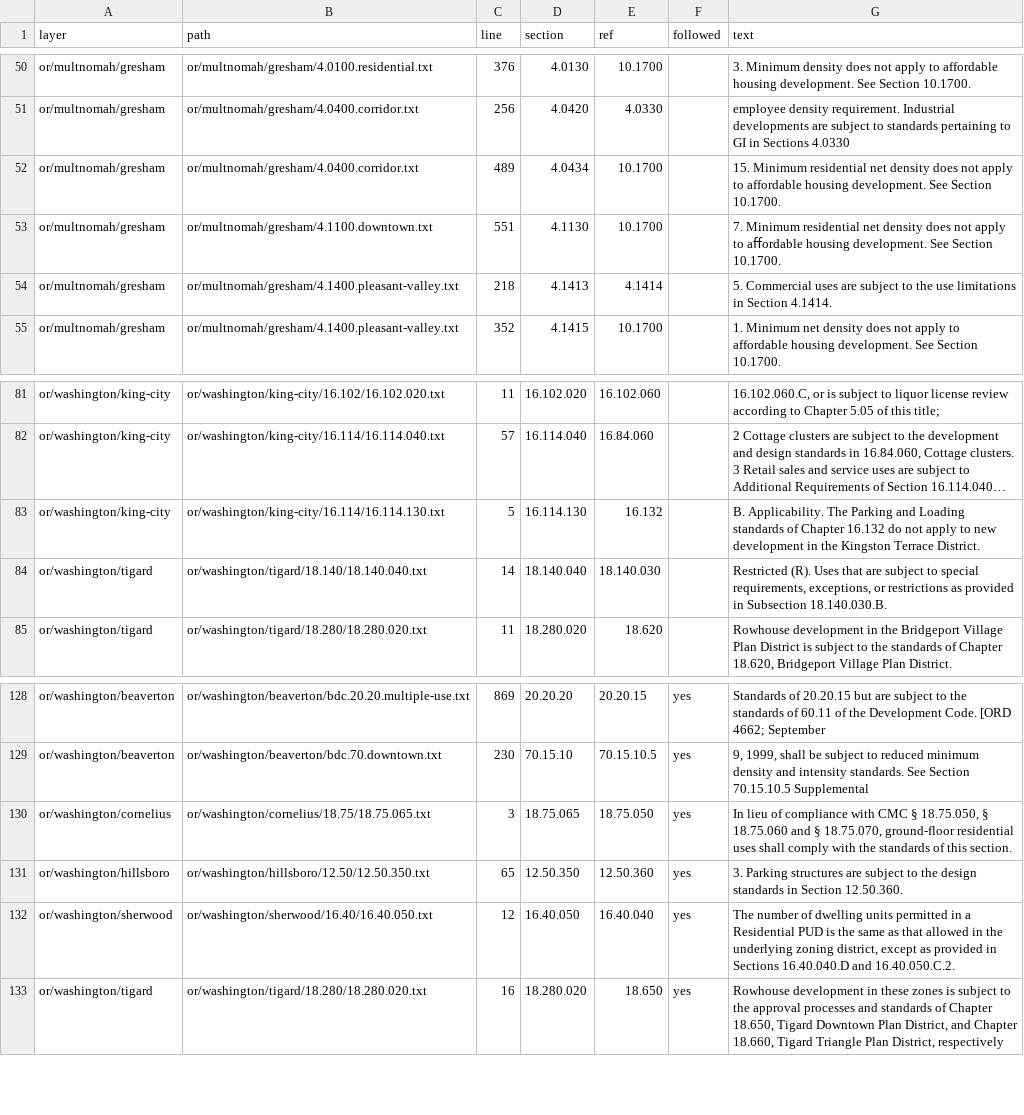
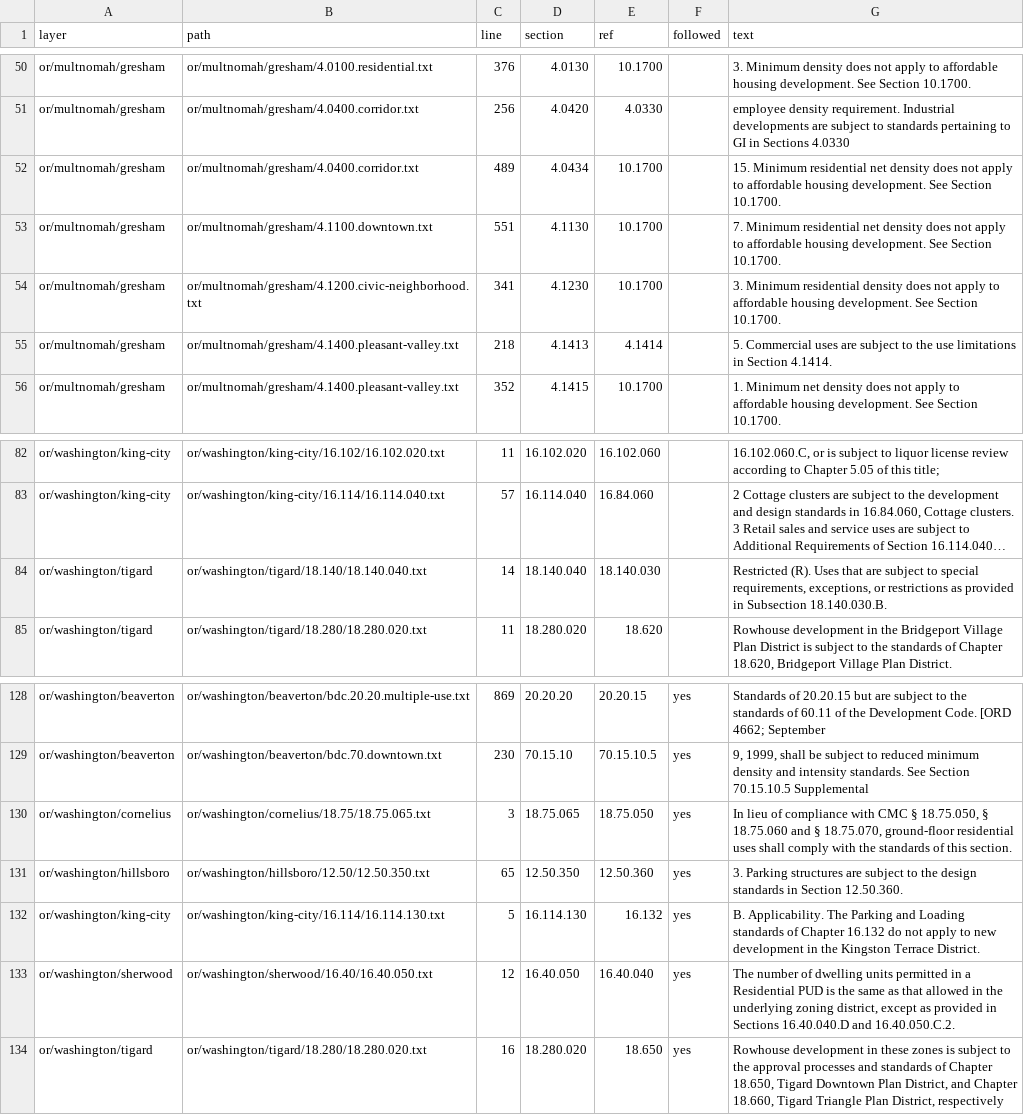
Before and after one commit to hahmlet/vicinitideals, a CSV file: data/flats/routing.csv, drawn as a sheet; only a part is shown, gaps mark what is left out; long unchanged cells end in …; removed rows and columns are numbered as before the commit, all else as after; the diff names each change by its address in the sheet, - before the commit and + after, or states it on an @@ line.

```diff
--- a/data/flats/routing.csv
+++ b/data/flats/routing.csv
-G53 (text): …apply to aﬀordable housing development.…
+G53 (text): …apply to affordable housing development.…
+row 54: or/multnomah/gresham | or/multnomah/gresham/4.1200.civic-neighborhood.txt | 341 | 4.1230 | 10.1700 |  | 3. Minimum residential density does not apply to affordable housing development. See Section 10.1700.
-row 83: or/washington/king-city | or/washington/king-city/16.114/16.114.130.txt | 5 | 16.114.130 | 16.132 |  | B. Applicability. The Parking and Loading standards of Chapter 16.132 do not apply to new development in the Kingston Terrace District.
+row 132: or/washington/king-city | or/washington/king-city/16.114/16.114.130.txt | 5 | 16.114.130 | 16.132 | yes | B. Applicability. The Parking and Loading standards of Chapter 16.132 do not apply to new development in the Kingston Terrace District.
```
Also changed, not shown: data/flats/crossrefs.csv, data/flats/exemptions.csv, 16 other files.
